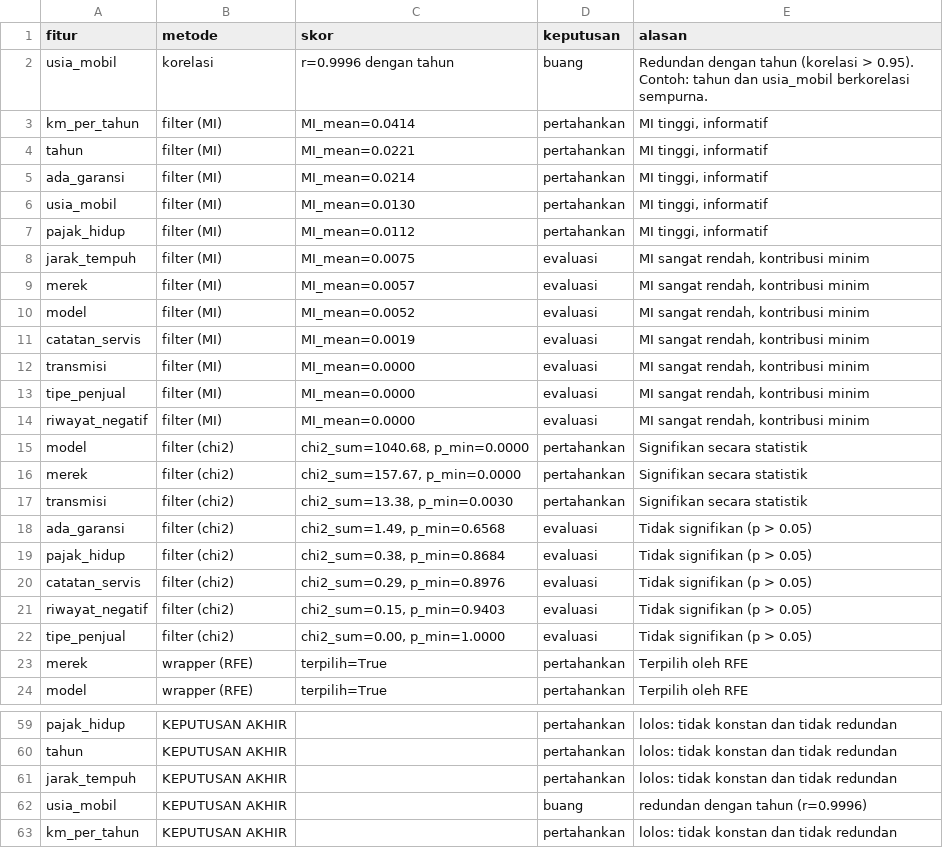
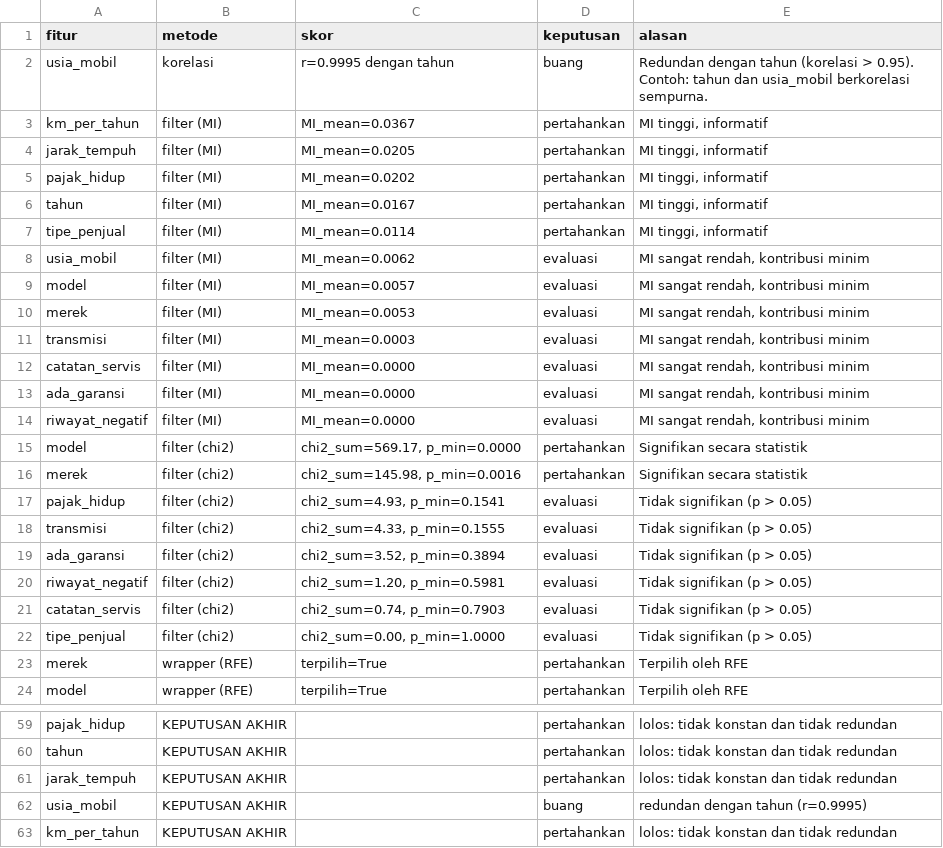
Before and after one commit to Nugikku/opensourcecode-prediksi-laku-mobil-bekas-olx-indonesia, a CSV file: keputusan_fitur.csv, drawn as a sheet; only a part is shown, gaps mark what is left out; the diff covers the shown part only.

```diff
--- a/keputusan_fitur.csv
+++ b/keputusan_fitur.csv
@@ -1,22 +1,22 @@
 fitur,metode,skor,keputusan,alasan
-usia_mobil,korelasi,r=0.9996 dengan tahun,buang,Redundan dengan tahun (korelasi > 0.95). Contoh: tahun dan usia_mobil berkorelasi sempurna.
-km_per_tahun,filter (MI),MI_mean=0.0414,pertahankan,"MI tinggi, informatif"
-tahun,filter (MI),MI_mean=0.0221,pertahankan,"MI tinggi, informatif"
-ada_garansi,filter (MI),MI_mean=0.0214,pertahankan,"MI tinggi, informatif"
-usia_mobil,filter (MI),MI_mean=0.0130,pertahankan,"MI tinggi, informatif"
-pajak_hidup,filter (MI),MI_mean=0.0112,pertahankan,"MI tinggi, informatif"
-jarak_tempuh,filter (MI),MI_mean=0.0075,evaluasi,"MI sangat rendah, kontribusi minim"
-merek,filter (MI),MI_mean=0.0057,evaluasi,"MI sangat rendah, kontribusi minim"
-model,filter (MI),MI_mean=0.0052,evaluasi,"MI sangat rendah, kontribusi minim"
-catatan_servis,filter (MI),MI_mean=0.0019,evaluasi,"MI sangat rendah, kontribusi minim"
-transmisi,filter (MI),MI_mean=0.0000,evaluasi,"MI sangat rendah, kontribusi minim"
-tipe_penjual,filter (MI),MI_mean=0.0000,evaluasi,"MI sangat rendah, kontribusi minim"
+usia_mobil,korelasi,r=0.9995 dengan tahun,buang,Redundan dengan tahun (korelasi > 0.95). Contoh: tahun dan usia_mobil berkorelasi sempurna.
+km_per_tahun,filter (MI),MI_mean=0.0367,pertahankan,"MI tinggi, informatif"
+jarak_tempuh,filter (MI),MI_mean=0.0205,pertahankan,"MI tinggi, informatif"
+pajak_hidup,filter (MI),MI_mean=0.0202,pertahankan,"MI tinggi, informatif"
+tahun,filter (MI),MI_mean=0.0167,pertahankan,"MI tinggi, informatif"
+tipe_penjual,filter (MI),MI_mean=0.0114,pertahankan,"MI tinggi, informatif"
+usia_mobil,filter (MI),MI_mean=0.0062,evaluasi,"MI sangat rendah, kontribusi minim"
+model,filter (MI),MI_mean=0.0057,evaluasi,"MI sangat rendah, kontribusi minim"
+merek,filter (MI),MI_mean=0.0053,evaluasi,"MI sangat rendah, kontribusi minim"
+transmisi,filter (MI),MI_mean=0.0003,evaluasi,"MI sangat rendah, kontribusi minim"
+catatan_servis,filter (MI),MI_mean=0.0000,evaluasi,"MI sangat rendah, kontribusi minim"
+ada_garansi,filter (MI),MI_mean=0.0000,evaluasi,"MI sangat rendah, kontribusi minim"
 riwayat_negatif,filter (MI),MI_mean=0.0000,evaluasi,"MI sangat rendah, kontribusi minim"
-model,filter (chi2),"chi2_sum=1040.68, p_min=0.0000",pertahankan,Signifikan secara statistik
-merek,filter (chi2),"chi2_sum=157.67, p_min=0.0000",pertahankan,Signifikan secara statistik
-transmisi,filter (chi2),"chi2_sum=13.38, p_min=0.0030",pertahankan,Signifikan secara statistik
-ada_garansi,filter (chi2),"chi2_sum=1.49, p_min=0.6568",evaluasi,Tidak signifikan (p > 0.05)
-pajak_hidup,filter (chi2),"chi2_sum=0.38, p_min=0.8684",evaluasi,Tidak signifikan (p > 0.05)
-catatan_servis,filter (chi2),"chi2_sum=0.29, p_min=0.8976",evaluasi,Tidak signifikan (p > 0.05)
-riwayat_negatif,filter (chi2),"chi2_sum=0.15, p_min=0.9403",evaluasi,Tidak signifikan (p > 0.05)
+model,filter (chi2),"chi2_sum=569.17, p_min=0.0000",pertahankan,Signifikan secara statistik
+merek,filter (chi2),"chi2_sum=145.98, p_min=0.0016",pertahankan,Signifikan secara statistik
+pajak_hidup,filter (chi2),"chi2_sum=4.93, p_min=0.1541",evaluasi,Tidak signifikan (p > 0.05)
+transmisi,filter (chi2),"chi2_sum=4.33, p_min=0.1555",evaluasi,Tidak signifikan (p > 0.05)
+ada_garansi,filter (chi2),"chi2_sum=3.52, p_min=0.3894",evaluasi,Tidak signifikan (p > 0.05)
+riwayat_negatif,filter (chi2),"chi2_sum=1.20, p_min=0.5981",evaluasi,Tidak signifikan (p > 0.05)
+catatan_servis,filter (chi2),"chi2_sum=0.74, p_min=0.7903",evaluasi,Tidak signifikan (p > 0.05)
 tipe_penjual,filter (chi2),"chi2_sum=0.00, p_min=1.0000",evaluasi,Tidak signifikan (p > 0.05)
@@ -61,3 +61,3 @@ tahun,KEPUTUSAN AKHIR,,pertahankan,lolos: tidak konstan dan tidak redundan
 jarak_tempuh,KEPUTUSAN AKHIR,,pertahankan,lolos: tidak konstan dan tidak redundan
-usia_mobil,KEPUTUSAN AKHIR,,buang,redundan dengan tahun (r=0.9996)
+usia_mobil,KEPUTUSAN AKHIR,,buang,redundan dengan tahun (r=0.9995)
 km_per_tahun,KEPUTUSAN AKHIR,,pertahankan,lolos: tidak konstan dan tidak redundan
```
Also changed, not shown: 3 added rows, 3 removed rows and 12 edited cells elsewhere in this file, 32 other files.
